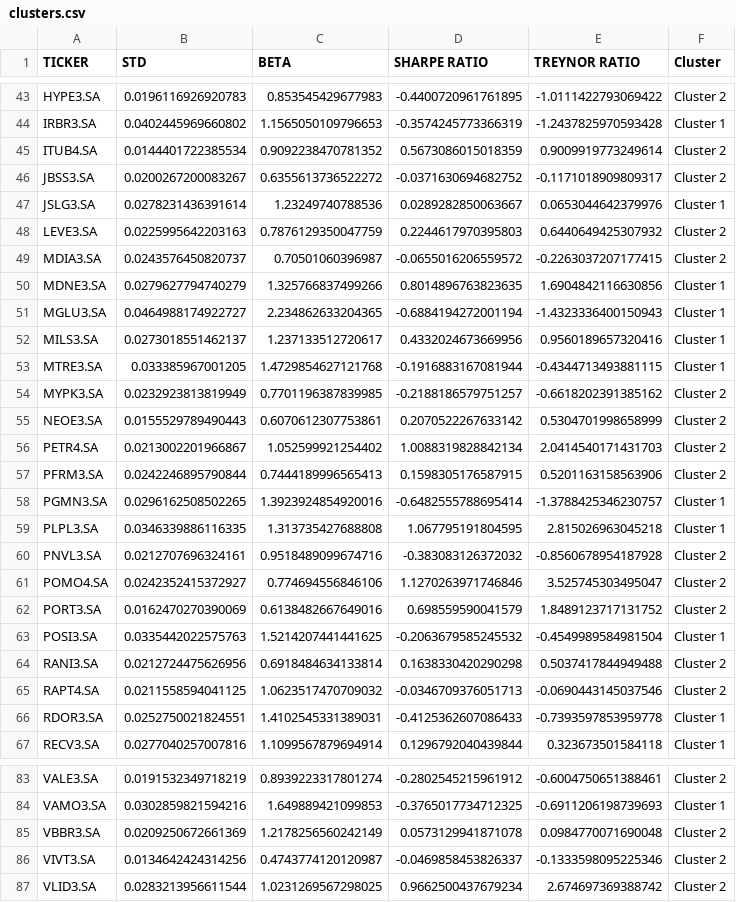
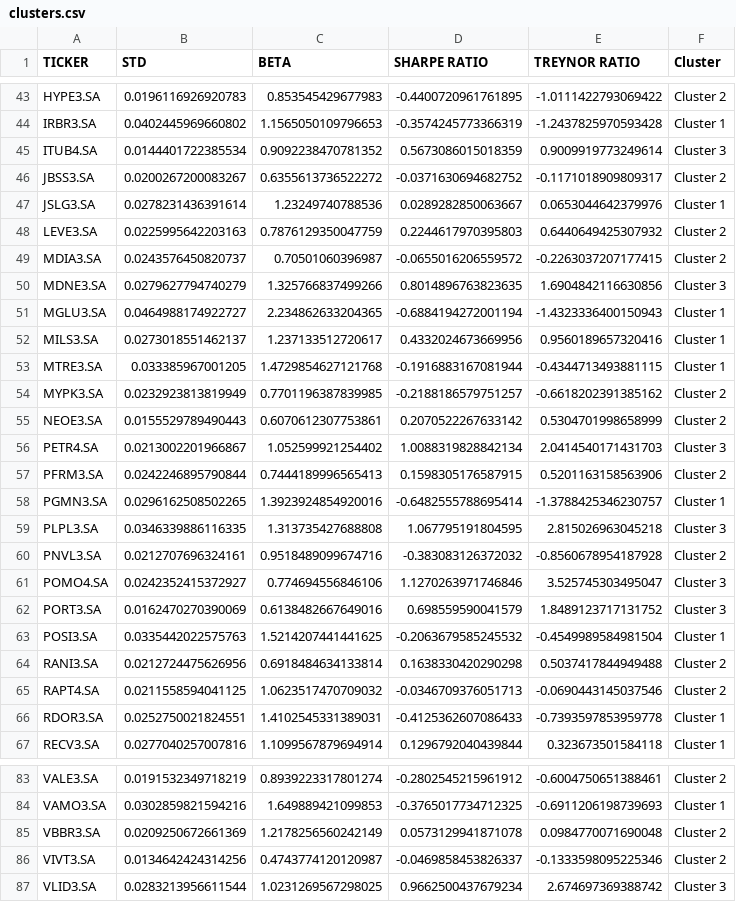
Before and after one commit to renegadelhaedu/datafinanceflask, a CSV file: data/clusters.csv, drawn as a sheet; only a part is shown, gaps mark what is left out; the diff covers the shown part only.

```diff
--- a/data/clusters.csv
+++ b/data/clusters.csv
@@ -44,3 +44,3 @@ HYPE3.SA,0.0196116926920783,0.853545429677983,-0.4400720961761895,-1.01114227930
 IRBR3.SA,0.0402445969660802,1.1565050109796653,-0.3574245773366319,-1.2437825970593428,Cluster 1
-ITUB4.SA,0.0144401722385534,0.9092238470781352,0.5673086015018359,0.9009919773249614,Cluster 2
+ITUB4.SA,0.0144401722385534,0.9092238470781352,0.5673086015018359,0.9009919773249614,Cluster 3
 JBSS3.SA,0.0200267200083267,0.6355613736522272,-0.0371630694682752,-0.1171018909809317,Cluster 2
@@ -49,3 +49,3 @@ LEVE3.SA,0.0225995642203163,0.7876129350047759,0.2244617970395803,0.644064942530
 MDIA3.SA,0.0243576450820737,0.70501060396987,-0.0655016206559572,-0.2263037207177415,Cluster 2
-MDNE3.SA,0.0279627794740279,1.325766837499266,0.8014896763823635,1.6904842116630856,Cluster 1
+MDNE3.SA,0.0279627794740279,1.325766837499266,0.8014896763823635,1.6904842116630856,Cluster 3
 MGLU3.SA,0.0464988174922727,2.234862633204365,-0.6884194272001194,-1.4323336400150943,Cluster 1
@@ -55,9 +55,9 @@ MYPK3.SA,0.0232923813819949,0.7701196387839985,-0.2188186579751257,-0.6618202391
 NEOE3.SA,0.0155529789490443,0.6070612307753861,0.2070522267633142,0.5304701998658999,Cluster 2
-PETR4.SA,0.0213002201966867,1.052599921254402,1.0088319828842134,2.0414540171431703,Cluster 2
+PETR4.SA,0.0213002201966867,1.052599921254402,1.0088319828842134,2.0414540171431703,Cluster 3
 PFRM3.SA,0.0242246895790844,0.7444189996565413,0.1598305176587915,0.5201163158563906,Cluster 2
 PGMN3.SA,0.0296162508502265,1.3923924854920016,-0.6482555788695414,-1.3788425346230757,Cluster 1
-PLPL3.SA,0.0346339886116335,1.313735427688808,1.067795191804595,2.815026963045218,Cluster 1
+PLPL3.SA,0.0346339886116335,1.313735427688808,1.067795191804595,2.815026963045218,Cluster 3
 PNVL3.SA,0.0212707696324161,0.9518489099674716,-0.383083126372032,-0.8560678954187928,Cluster 2
-POMO4.SA,0.0242352415372927,0.774694556846106,1.1270263971746846,3.525745303495047,Cluster 2
-PORT3.SA,0.0162470270390069,0.6138482667649016,0.698559590041579,1.8489123717131752,Cluster 2
+POMO4.SA,0.0242352415372927,0.774694556846106,1.1270263971746846,3.525745303495047,Cluster 3
+PORT3.SA,0.0162470270390069,0.6138482667649016,0.698559590041579,1.8489123717131752,Cluster 3
 POSI3.SA,0.0335442022575763,1.5214207441441625,-0.2063679585245532,-0.4549989584981504,Cluster 1
@@ -86,2 +86,2 @@ VBBR3.SA,0.0209250672661369,1.2178256560242149,0.0573129941871078,0.098477007169
 VIVT3.SA,0.0134642424314256,0.4743774120120987,-0.0469858453826337,-0.1333598095225346,Cluster 2
-VLID3.SA,0.0283213956611544,1.0231269567298025,0.9662500437679234,2.674697369388742,Cluster 2
+VLID3.SA,0.0283213956611544,1.0231269567298025,0.9662500437679234,2.674697369388742,Cluster 3
```
Also changed, not shown: 10 edited cells elsewhere in this file, 1 other file.
